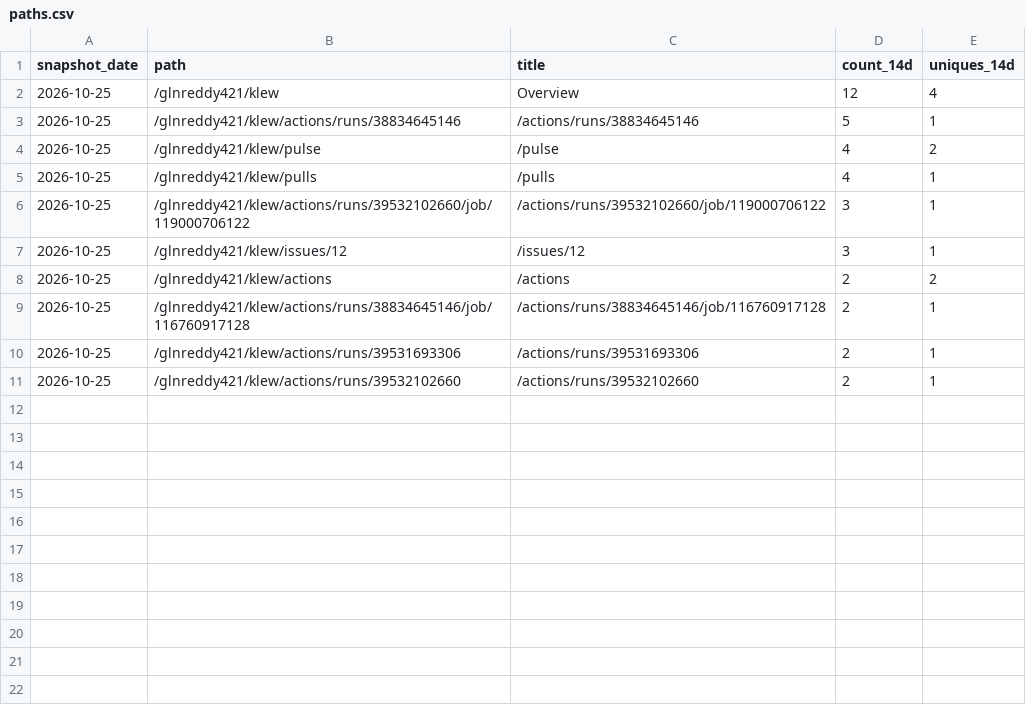
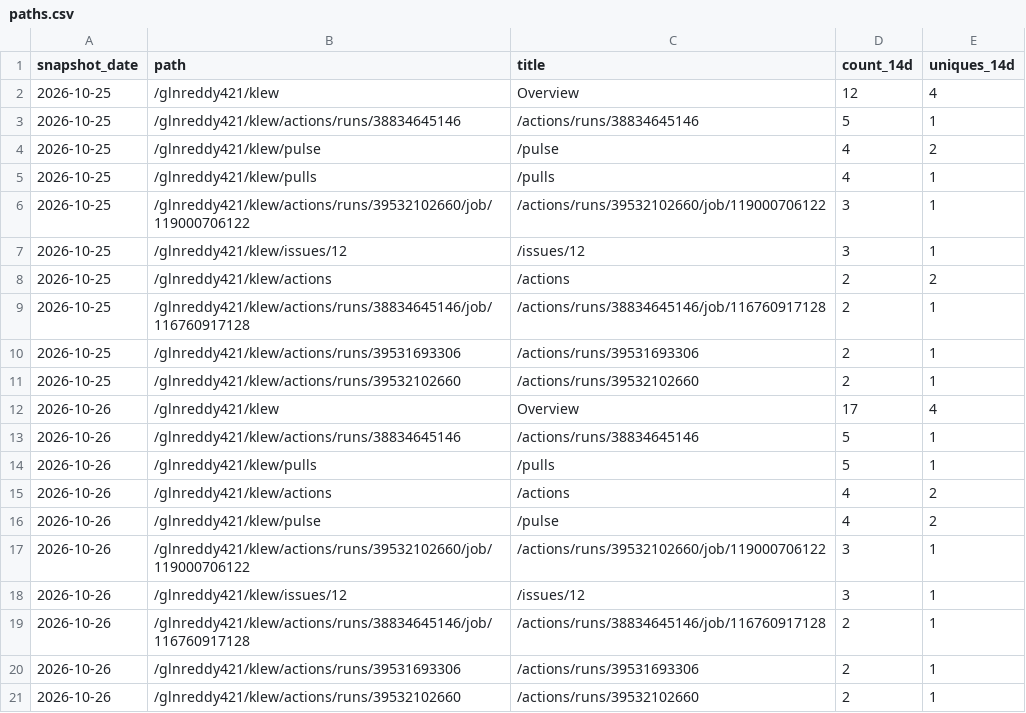
Before and after one commit to glnreddy421/klew, a CSV file: stats/paths.csv, drawn as a sheet; the diff names each change by its address in the sheet, - before the commit and + after, or states it on an @@ line.

```diff
--- a/stats/paths.csv
+++ b/stats/paths.csv
+row 12: 2026-10-26 | /glnreddy421/klew | Overview | 17 | 4
+row 13: 2026-10-26 | /glnreddy421/klew/actions/runs/38834645146 | /actions/runs/38834645146 | 5 | 1
+row 14: 2026-10-26 | /glnreddy421/klew/pulls | /pulls | 5 | 1
+row 15: 2026-10-26 | /glnreddy421/klew/actions | /actions | 4 | 2
+row 16: 2026-10-26 | /glnreddy421/klew/pulse | /pulse | 4 | 2
+row 17: 2026-10-26 | /glnreddy421/klew/actions/runs/39532102660/job/119000706122 | /actions/runs/39532102660/job/119000706122 | 3 | 1
+row 18: 2026-10-26 | /glnreddy421/klew/issues/12 | /issues/12 | 3 | 1
+row 19: 2026-10-26 | /glnreddy421/klew/actions/runs/38834645146/job/116760917128 | /actions/runs/38834645146/job/116760917128 | 2 | 1
+row 20: 2026-10-26 | /glnreddy421/klew/actions/runs/39531693306 | /actions/runs/39531693306 | 2 | 1
+row 21: 2026-10-26 | /glnreddy421/klew/actions/runs/39532102660 | /actions/runs/39532102660 | 2 | 1
```
Also changed, not shown: stats/clones.csv, stats/downloads.csv, 3 other files.
